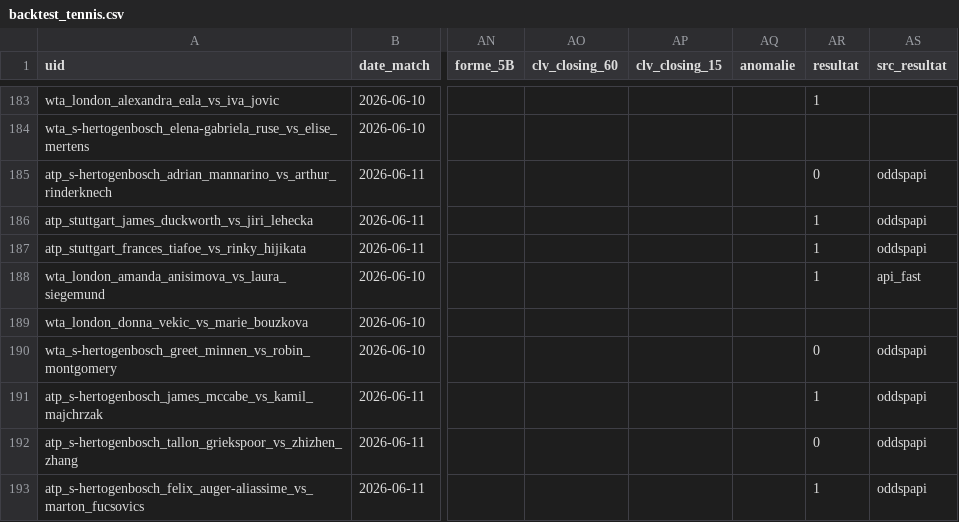
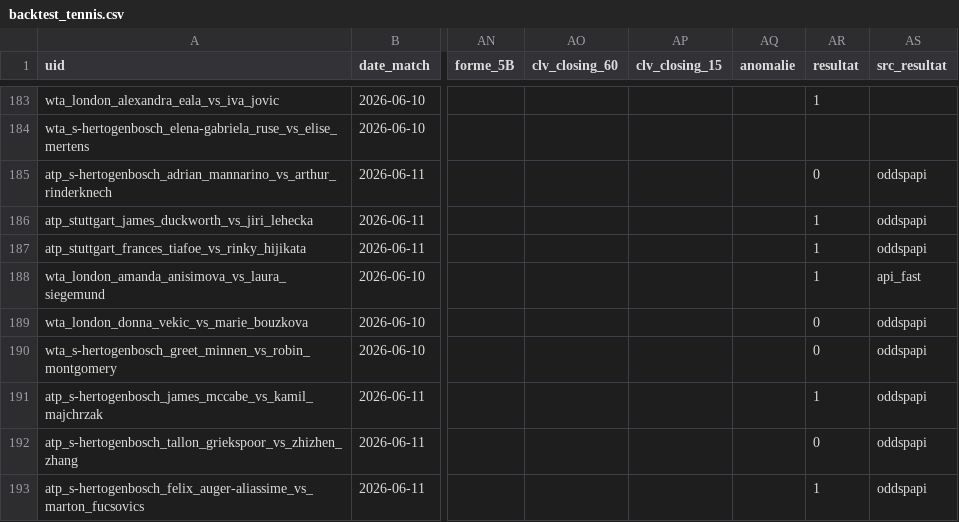
Before and after one commit to Lucas987987/Tennis-edge, a CSV file: backtest_tennis.csv, drawn as a sheet; only a part is shown, gaps mark what is left out; the diff names each change by its address in the sheet, - before the commit and + after, or states it on an @@ line.

```diff
--- a/backtest_tennis.csv
+++ b/backtest_tennis.csv
-AR189 (resultat): (empty)
+AR189 (resultat): 0
-AS189 (src_resultat): (empty)
+AS189 (src_resultat): oddspapi
```
Also changed, not shown: 1 other file.
